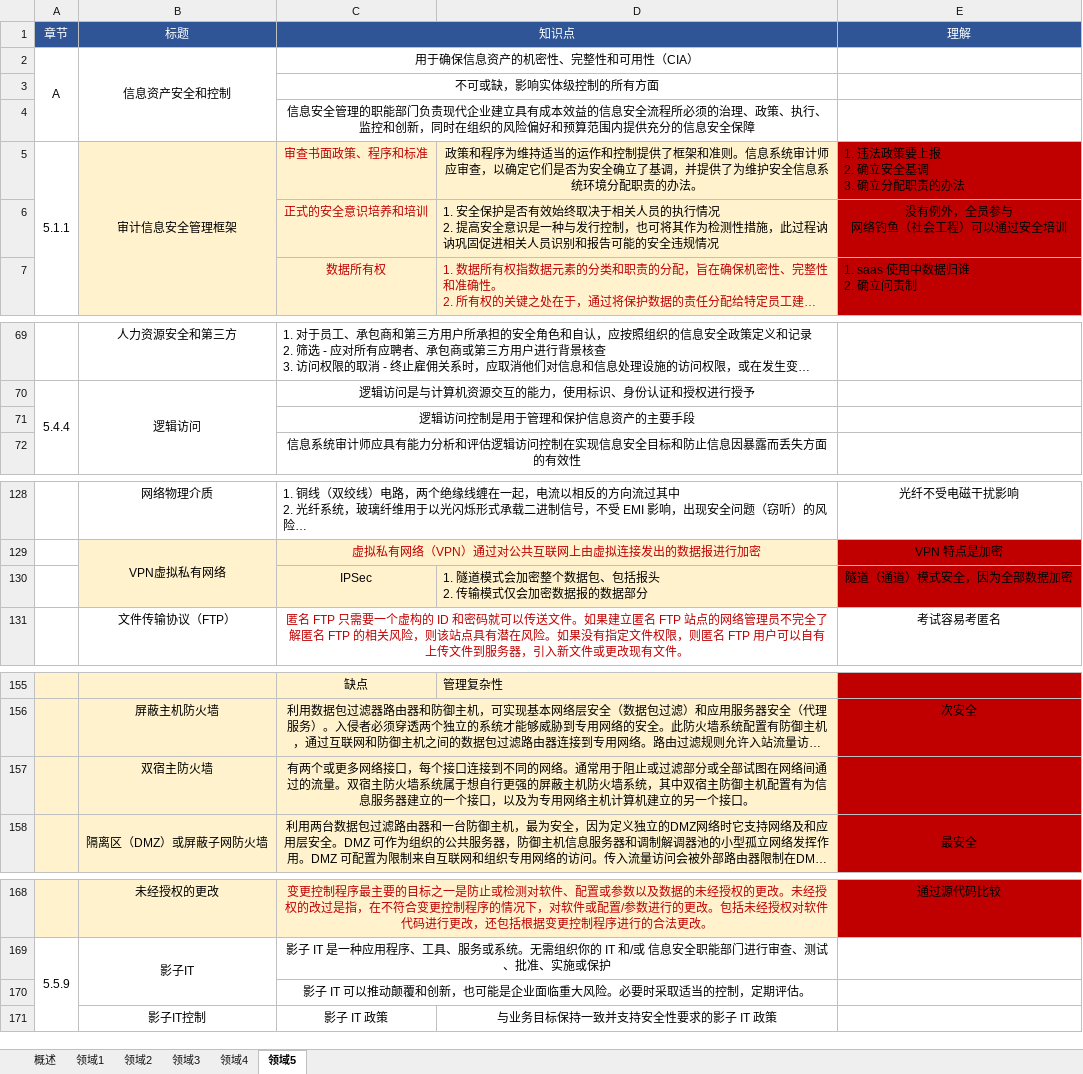
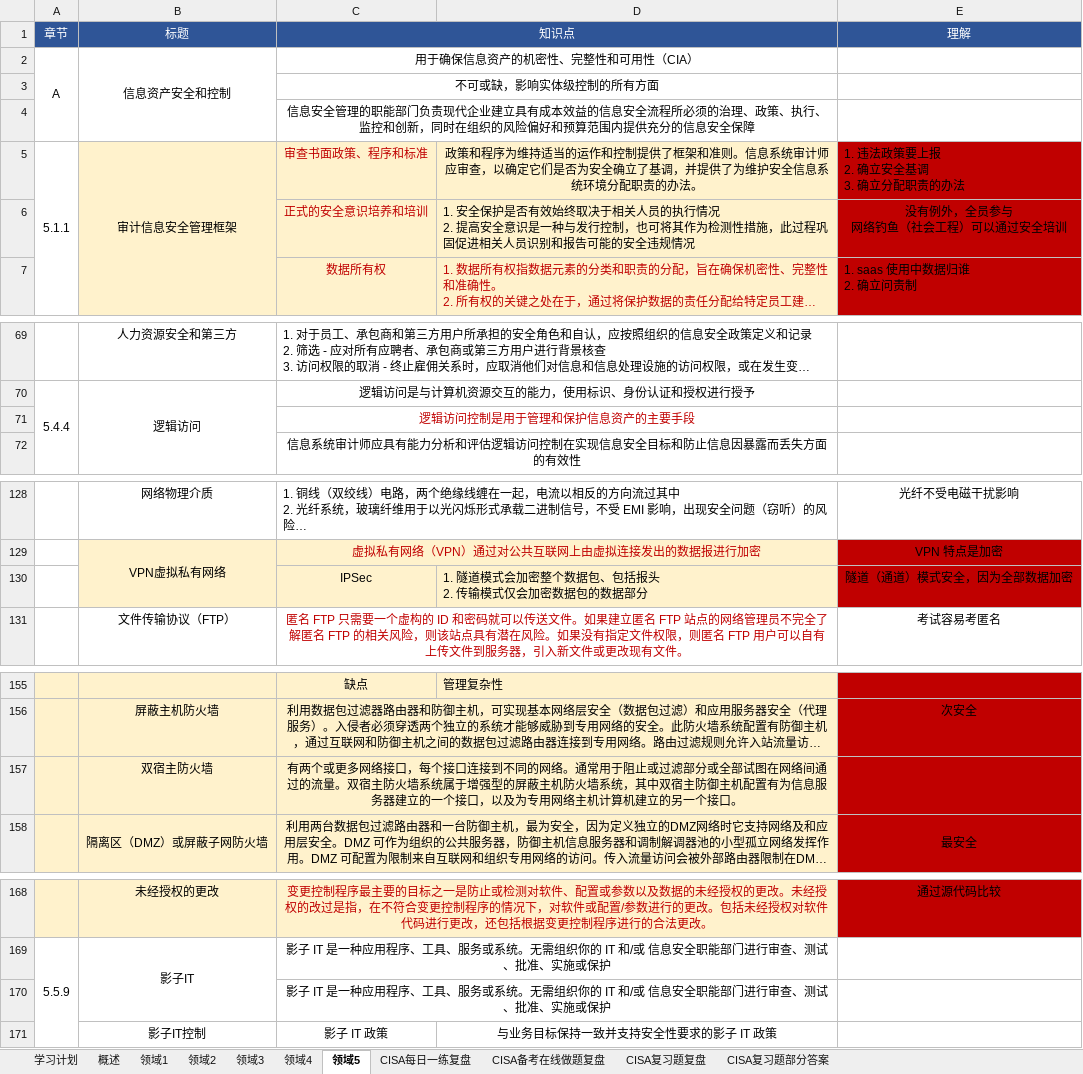
Before and after one commit to marmot-cn/readingNotes, an Excel workbook: 笔记/CISA/CISA知识点.xlsx, sheet 领域5, drawn as a sheet; only a part is shown, gaps mark what is left out; long unchanged cells end in …; values as stored, in another font and other column widths than the file's, no borders; ↵ is a line break in a cell; the diff names each change by its address in the sheet, - before the commit and + after, or states it on an @@ line.

```diff
--- a/笔记/CISA/CISA知识点.xlsx (sheet 领域5)
+++ b/笔记/CISA/CISA知识点.xlsx (sheet 领域5)
+sheet tab: 学习计划
+sheet tab: CISA每日一练复盘
+sheet tab: CISA备考在线做题复盘
+sheet tab: CISA复习题复盘
+sheet tab: CISA复习题部分答案
-D6: …，此过程讷讷巩固促进…
+D6: …，此过程巩固促进…
-C71 text colour: black
+C71 text colour: #C00000
-D130: 1. 隧道模式会加密整个数据包、包括报头 ↵ 2. 传输模式仅会加密数据报的数据部分
+D130: 1. 隧道模式会加密整个数据包、包括报头 ↵ 2. 传输模式仅会加密数据包的数据部分
-C157 (知识点): …系统属于想自行更强的屏蔽主…
+C157 (知识点): …系统属于增强型的屏蔽主…
-C170 (知识点): 影子 IT 可以推动颠覆和创新，也可能是企业面临重大风险。必要时采取适当的控制，定期评估。
+C170 (知识点): 影子 IT 是一种应用程序、工具、服务或系统。无需组织你的 IT 和/或 信息安全职能部门进行审查、测试、批准、实施或保护
```
Also changed, not shown: sheet 领域1, sheet 领域4, sheet 领域3, sheet 概述, sheet 领域2, 1 other file.
